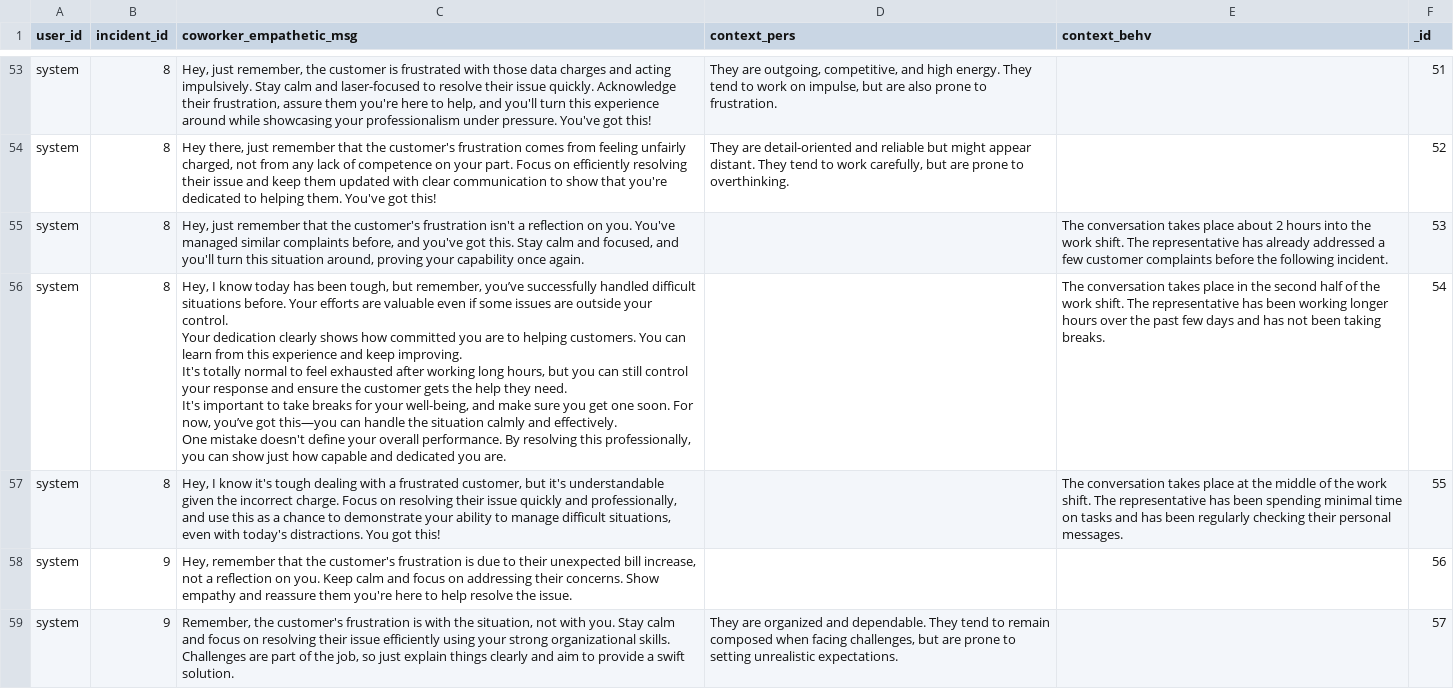
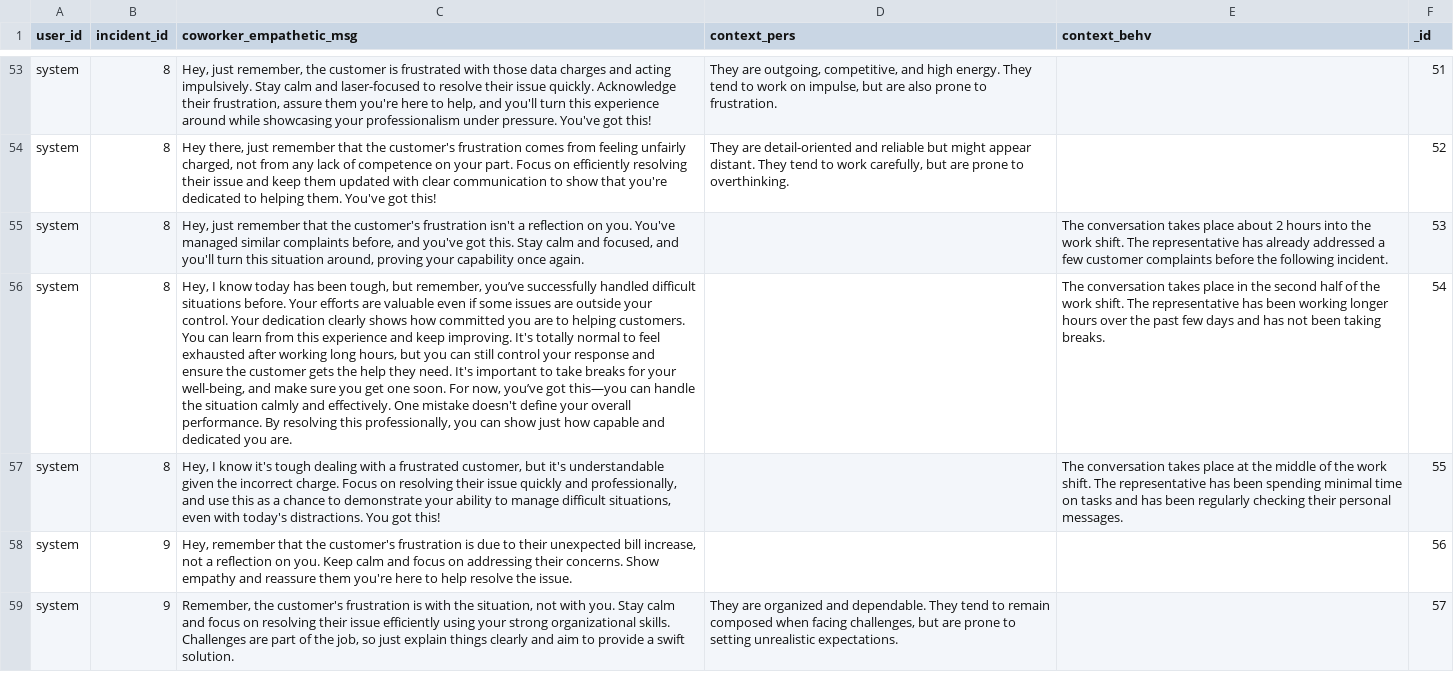
Before and after one commit to vedantswain/care-pilot, a TSV file: empathetic_msgs_ai_v2.tsv, drawn as a sheet; only a part is shown, gaps mark what is left out; the diff covers the shown part only; the diff names each change by its address in the sheet, - before the commit and + after, or states it on an @@ line.

```diff
--- a/empathetic_msgs_ai_v2.tsv
+++ b/empathetic_msgs_ai_v2.tsv
-C56 (coworker_empathetic_msg): …you are.
+C56 (coworker_empathetic_msg): …you are.
```
Also changed, not shown: 8 edited cells elsewhere in this file, empathetic_msg_human.tsv, 3 other files.
